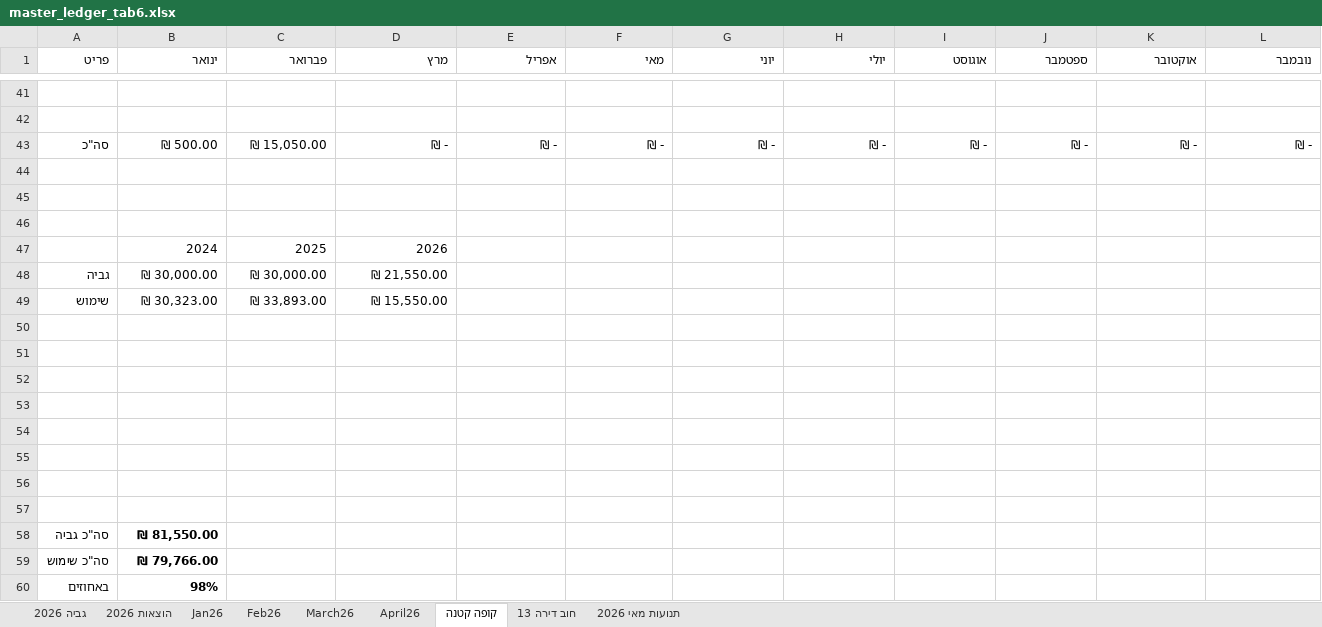
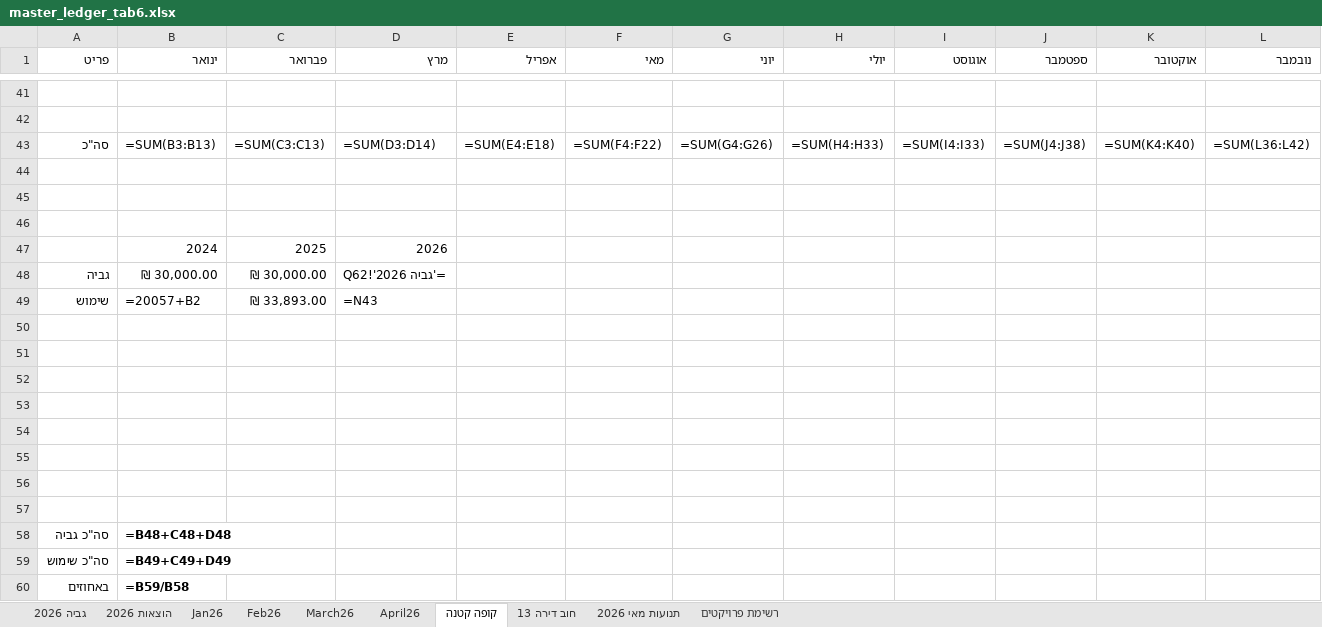
Before and after one commit to DanV-Codes/vaad_project_pro, an Excel workbook: tmp/vaad/master_ledger_tab6.xlsx, sheet קופה קטנה, drawn as a sheet; only a part is shown, gaps mark what is left out; values as stored, in another font and other column widths than the file's, no borders; formulas without a stored value are shown as written; table styles not drawn; removed rows and columns are numbered as before the commit, all else as after; rows hold the shown columns only; the diff names each change by its address in the sheet, - before the commit and + after, or states it on an @@ line.

```diff
--- a/tmp/vaad/master_ledger_tab6.xlsx (sheet קופה קטנה)
+++ b/tmp/vaad/master_ledger_tab6.xlsx (sheet קופה קטנה)
+sheet tab: רשימת פרויקטים
-row 43: סה"כ | ₪ 500.00 | ₪ 15,050.00 | ₪ - | ₪ - | ₪ - | ₪ - | ₪ - | ₪ - | ₪ - | ₪ - | ₪ -
+row 43: סה"כ | =SUM(B3:B13) | =SUM(C3:C13) | =SUM(D3:D14) | =SUM(E4:E18) | =SUM(F4:F22) | =SUM(G4:G26) | =SUM(H4:H33) | =SUM(I4:I33) | =SUM(J4:J38) | =SUM(K4:K40) | =SUM(L36:L42)
-D48 (מרץ): ₪ 21,550.00
+D48 (מרץ): ='גביה 2026'!Q62
-B49 (ינואר): ₪ 30,323.00
+B49 (ינואר): =20057+B2
-D49 (מרץ): ₪ 15,550.00
+D49 (מרץ): =N43
-B58 (ינואר): ₪ 81,550.00
+B58 (ינואר): =B48+C48+D48
-B59 (ינואר): ₪ 79,766.00
+B59 (ינואר): =B49+C49+D49
-B60 (ינואר): 98%
+B60 (ינואר): =B59/B58
```
Also changed, not shown: sheet הוצאות 2026, sheet תנועות מאי 2026, sheet גביה 2026, sheet April26, sheet חוב דירה 13, charts or pictures, tmp/vaad/master_ledger.xlsx, 12 other files.
